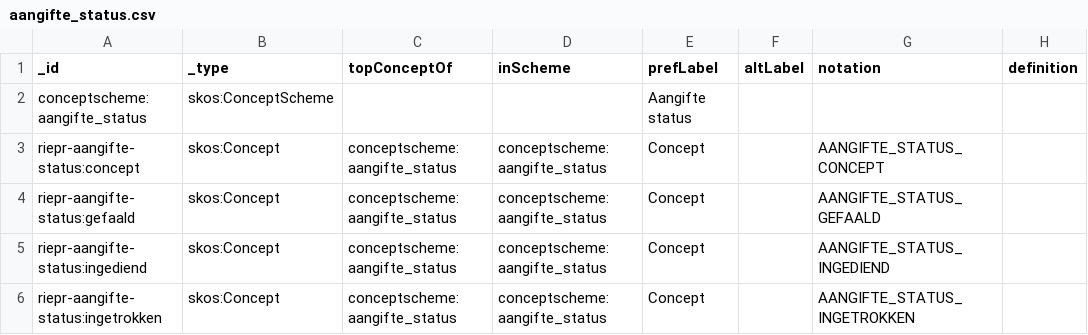
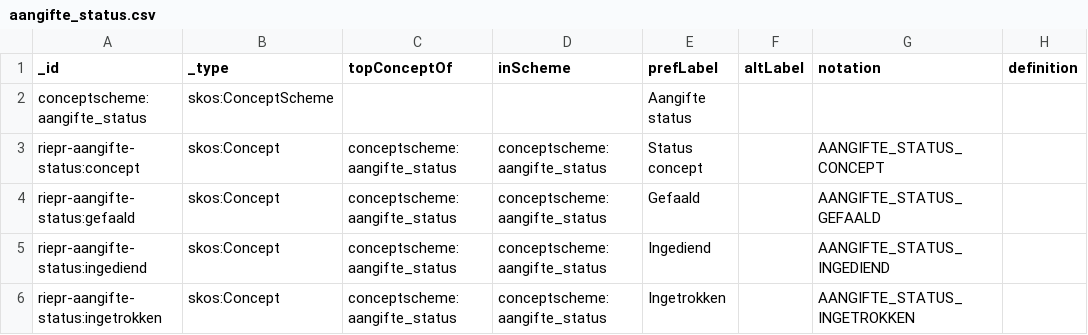
Before and after one commit to milieuinfo/codelijst-rie-iepr, a CSV file: src/source/aangifte_status.csv, drawn as a sheet; only a part is shown; the diff names each change by its address in the sheet, - before the commit and + after, or states it on an @@ line.

```diff
--- a/src/source/aangifte_status.csv
+++ b/src/source/aangifte_status.csv
-E3 (prefLabel): Concept
+E3 (prefLabel): Status concept
-E4 (prefLabel): Concept
+E4 (prefLabel): Gefaald
-E5 (prefLabel): Concept
+E5 (prefLabel): Ingediend
-E6 (prefLabel): Concept
+E6 (prefLabel): Ingetrokken
```
Also changed, not shown: src/source/installatie_eigenschappen.csv, src/source/operationeel_grondwater.csv, 21 other files.
